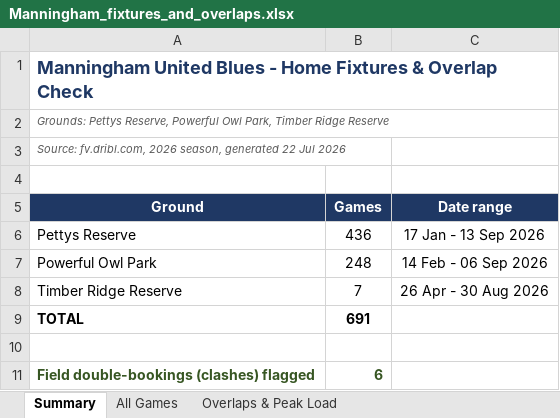
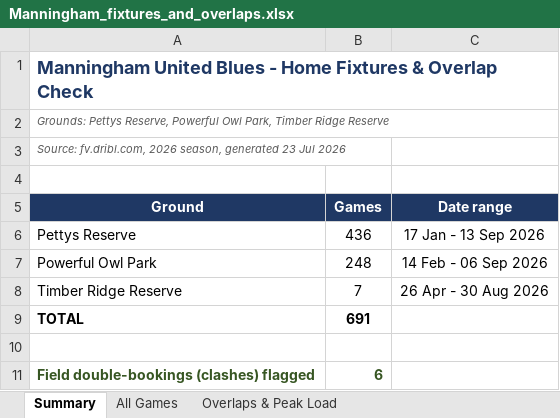
Before and after one commit to vmontuoro/MUFC, an Excel workbook: Manningham_fixtures_and_overlaps.xlsx, sheet Summary, drawn as a sheet; values as stored, in another font and other column widths than the file's, no borders; the diff names each change by its address in the sheet, - before the commit and + after, or states it on an @@ line.

```diff
--- a/Manningham_fixtures_and_overlaps.xlsx (sheet Summary)
+++ b/Manningham_fixtures_and_overlaps.xlsx (sheet Summary)
-A3 (Ground): …season, generated 22 Jul 2026
+A3 (Ground): …season, generated 23 Jul 2026
```
Also changed, not shown: 3 other files.
